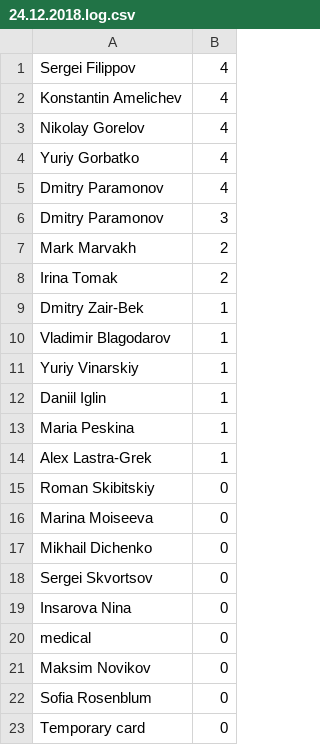
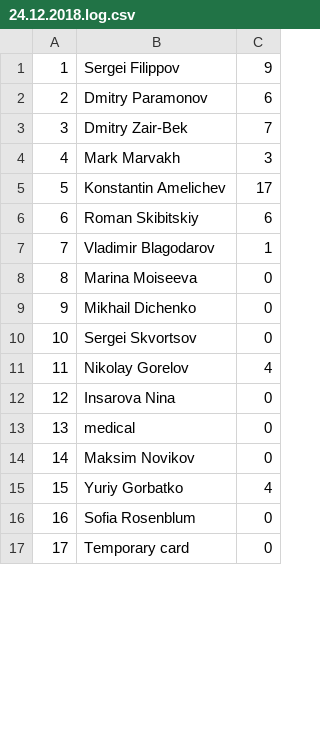
Before and after one commit to IT108/locker1540-server, a CSV file: static/logs/24.12.2018.log.csv, drawn as a sheet; only a part is shown; removed rows and columns are numbered as before the commit, all else as after; the diff covers the shown part only; the diff names each change by its address in the sheet, - before the commit and + after, or states it on an @@ line.

```diff
--- a/static/logs/24.12.2018.log.csv
+++ b/static/logs/24.12.2018.log.csv
+column A, rows 1-3: 1 | 2 | 3; rows 7-10: 7 | 8 | 9 | 10; rows 12-14: 12 | 13 | 14; rows 16-17: 16 | 17
-C1: 4
+C1: 9
-row 2: Konstantin Amelichev | 4
-C2: 4
+C2: 6
-row 6: Dmitry Paramonov | 3
-row 7: Mark Marvakh | 2
@@ row 8 moved to row 25: 25 @@
-C3: 1
+C3: 7
+row 4: 4 | Mark Marvakh | 3
+row 5: 5 | Konstantin Amelichev | 17
+row 6: 6 | Roman Skibitskiy | 6
@@ row 11 moved to row 21: 21 @@
-row 12: Daniil Iglin | 1
@@ row 13 moved to row 28: 28 @@
@@ row 14 moved to row 29: 31 @@
-row 15: Roman Skibitskiy | 0
@@ row 3 moved to row 11: 11 @@
@@ row 4 moved to row 15: 15 @@
```
Also changed, not shown: 3 added rows elsewhere in this file, static/logs/1.1.2019.log.csv, static/logs/2.1.2019.log.csv, 8 other files.
